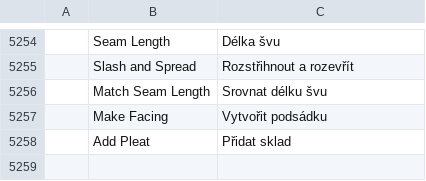
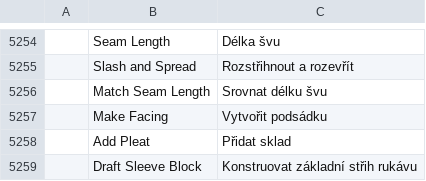
Before and after one commit to SiteSentrix/patternfoundry, a TSV file: crates/ui-egui/src/i18n/cs.tsv, drawn as a sheet; only a part is shown, gaps mark what is left out; the diff names each change by its address in the sheet, - before the commit and + after, or states it on an @@ line.

```diff
--- a/crates/ui-egui/src/i18n/cs.tsv
+++ b/crates/ui-egui/src/i18n/cs.tsv
+row 5259:  | Draft Sleeve Block | Konstruovat základní střih rukávu
```
Also changed, not shown: crates/ui-egui/src/i18n/bg.tsv, crates/ui-egui/src/i18n/el.tsv, 27 other files.
